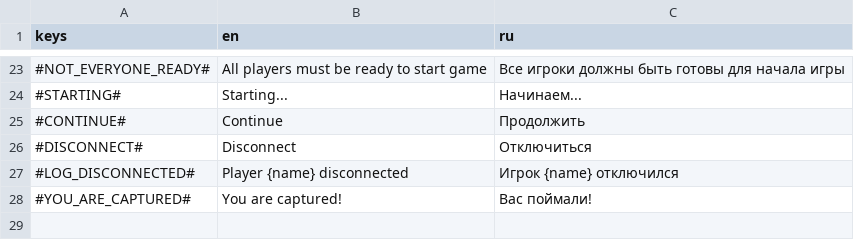
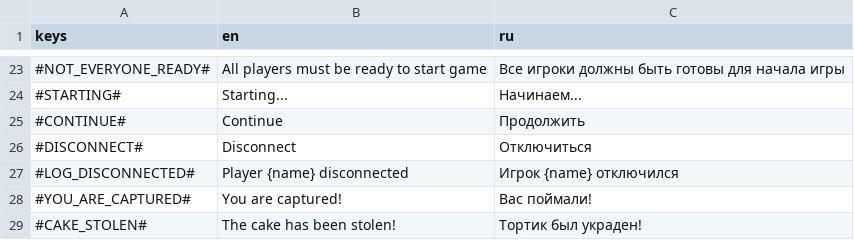
Before and after one commit to VaJau2/royal-cupcakes, a CSV file: assets/lang/text.csv, drawn as a sheet; only a part is shown, gaps mark what is left out.

Commit message:
CAKE-21 | Возможность воровать тортики

```diff
--- a/assets/lang/text.csv
+++ b/assets/lang/text.csv
@@ -28 +28,2 @@ keys,en,ru
 #YOU_ARE_CAPTURED#,You are captured!,Вас поймали!
+#CAKE_STOLEN#,The cake has been stolen!,Тортик был украден!
```
Also changed, not shown: 17 other files.
